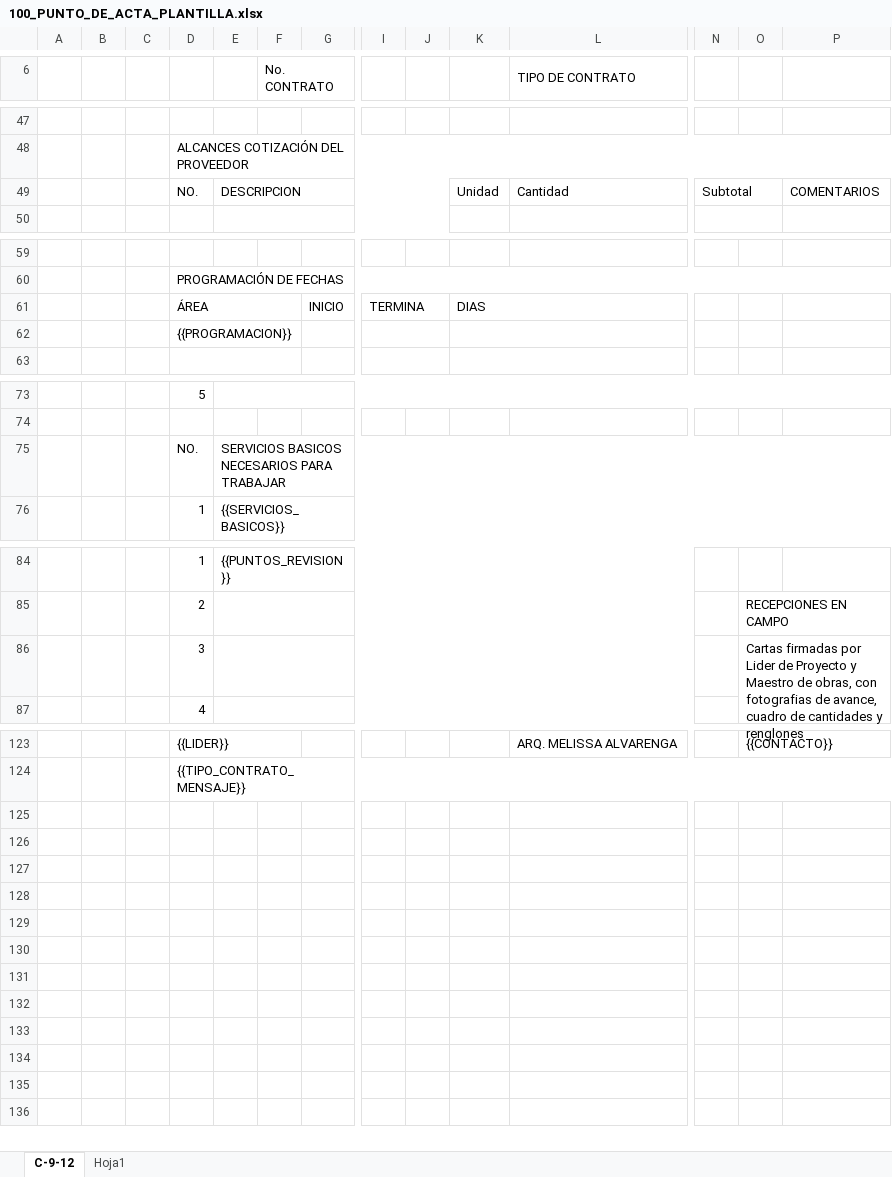
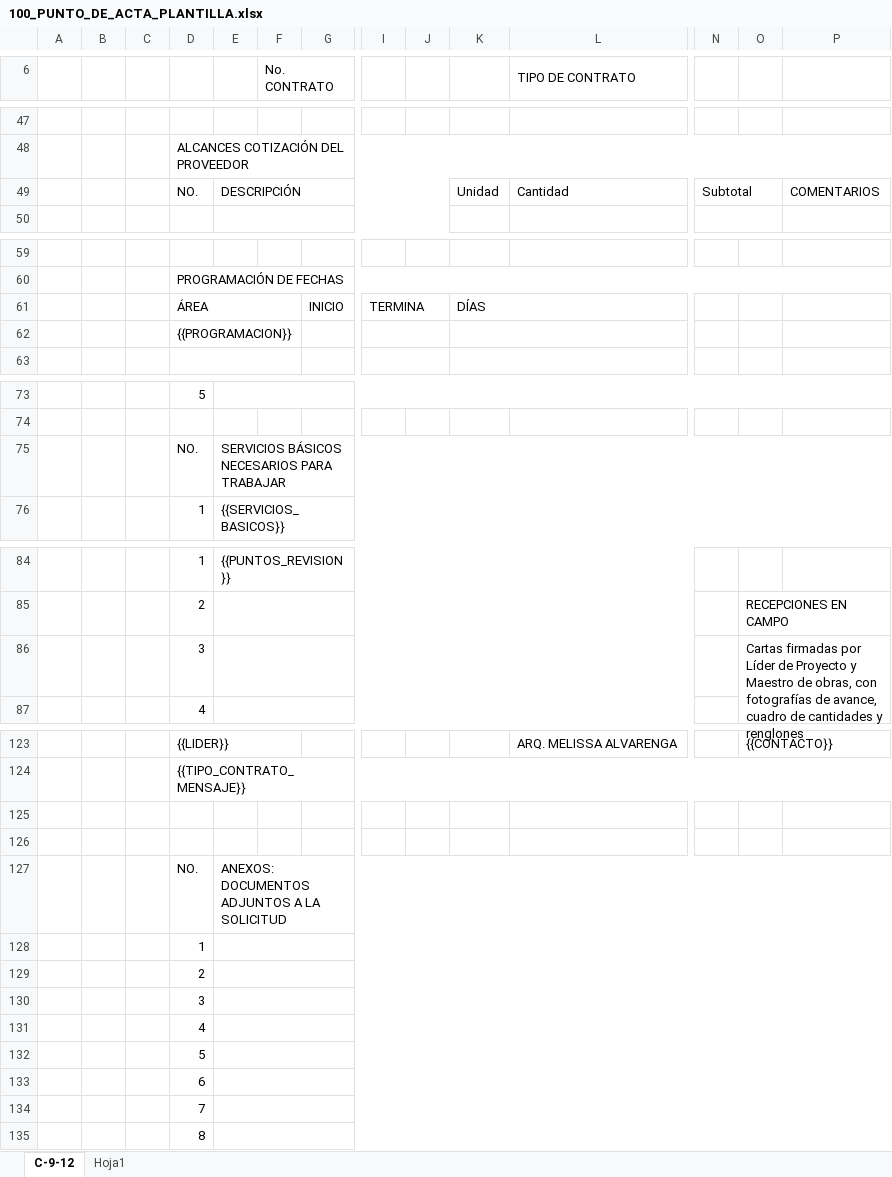
Before and after one commit to xoicito/Puntos-De-Acta, an Excel workbook: templates/100_PUNTO_DE_ACTA_PLANTILLA.xlsx, sheet C-9-12, drawn as a sheet; only a part is shown, gaps mark what is left out; values as stored, in another font and other column widths than the file's, no cell formats; charts and pictures not drawn; rows hold the shown columns only; the diff covers the shown part only; the diff names each change by its address in the sheet, - before the commit and + after, or states it on an @@ line.

```diff
--- a/templates/100_PUNTO_DE_ACTA_PLANTILLA.xlsx (sheet C-9-12)
+++ b/templates/100_PUNTO_DE_ACTA_PLANTILLA.xlsx (sheet C-9-12)
-E49: DESCRIPCION
+E49: DESCRIPCIÓN
-K61: DIAS
+K61: DÍAS
-E75: SERVICIOS BASICOS NECESARIOS PARA TRABAJAR
+E75: SERVICIOS BÁSICOS NECESARIOS PARA TRABAJAR
-O86: …firmadas por Lider de Proyecto y Maestro de obras, con fotografias de avance,…
+O86: …firmadas por Líder de Proyecto y Maestro de obras, con fotografías de avance,…
+row 125: (empty)
+row 126: (empty)
+row 127:  |  |  | NO. | ANEXOS: DOCUMENTOS ADJUNTOS A LA SOLICITUD
+row 128:  |  |  | 1
+row 129:  |  |  | 2
+row 130:  |  |  | 3
+row 131:  |  |  | 4
+row 132:  |  |  | 5
+row 133:  |  |  | 6
+row 134:  |  |  | 7
+row 135:  |  |  | 8
```
Also changed, not shown: 22 edited cells elsewhere in this sheet, cell formats, templates/100_PUNTO_DE_ACTA_PLANTILLA_REFORMA.xlsx, 3 other files.
